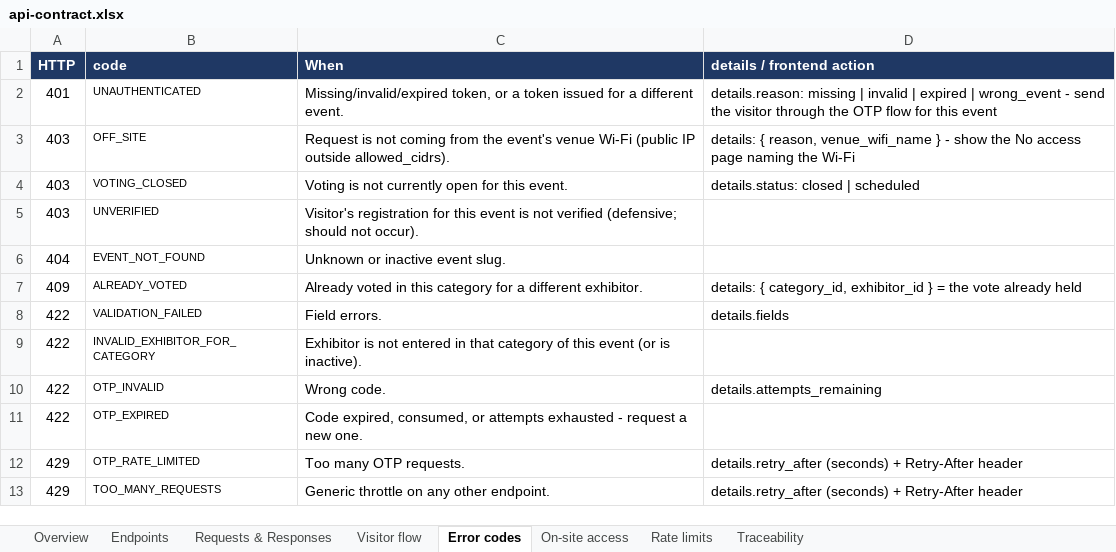
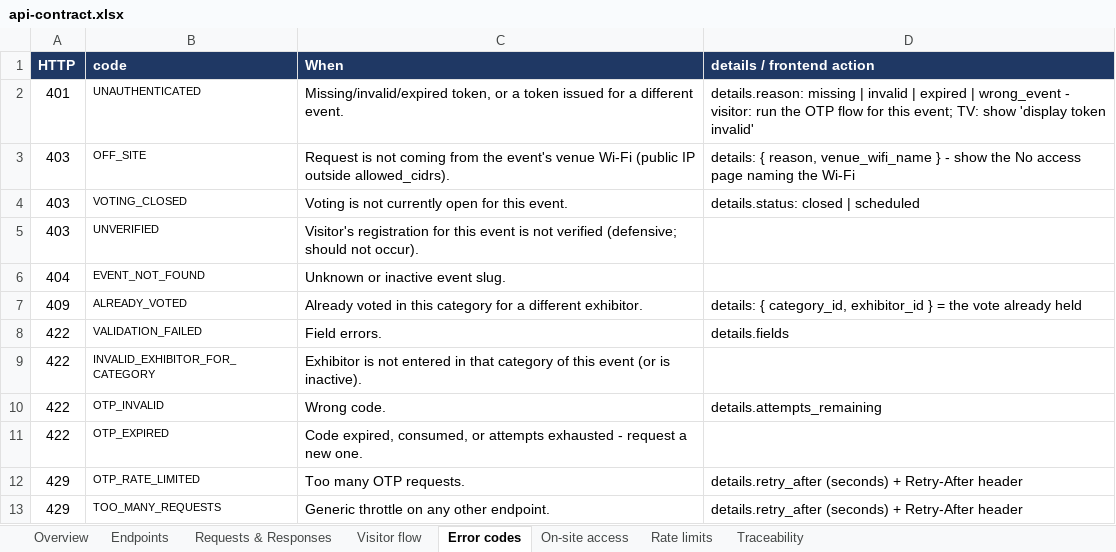
Before and after one commit to opadasaleh/mc2026-voting, an Excel workbook: docs/export/api-contract.xlsx, sheet Error codes, drawn as a sheet; values as stored, in another font and other column widths than the file's, no borders; the diff names each change by its address in the sheet, - before the commit and + after, or states it on an @@ line.

```diff
--- a/docs/export/api-contract.xlsx (sheet Error codes)
+++ b/docs/export/api-contract.xlsx (sheet Error codes)
-D2 (details / frontend action): …wrong_event - send the visitor through the OTP flow for this event
+D2 (details / frontend action): …wrong_event - visitor: run the OTP flow for this event; TV: show 'display token invalid'
```
Also changed, not shown: sheet Requests & Responses, sheet Rate limits, sheet Overview, 16 other files.
